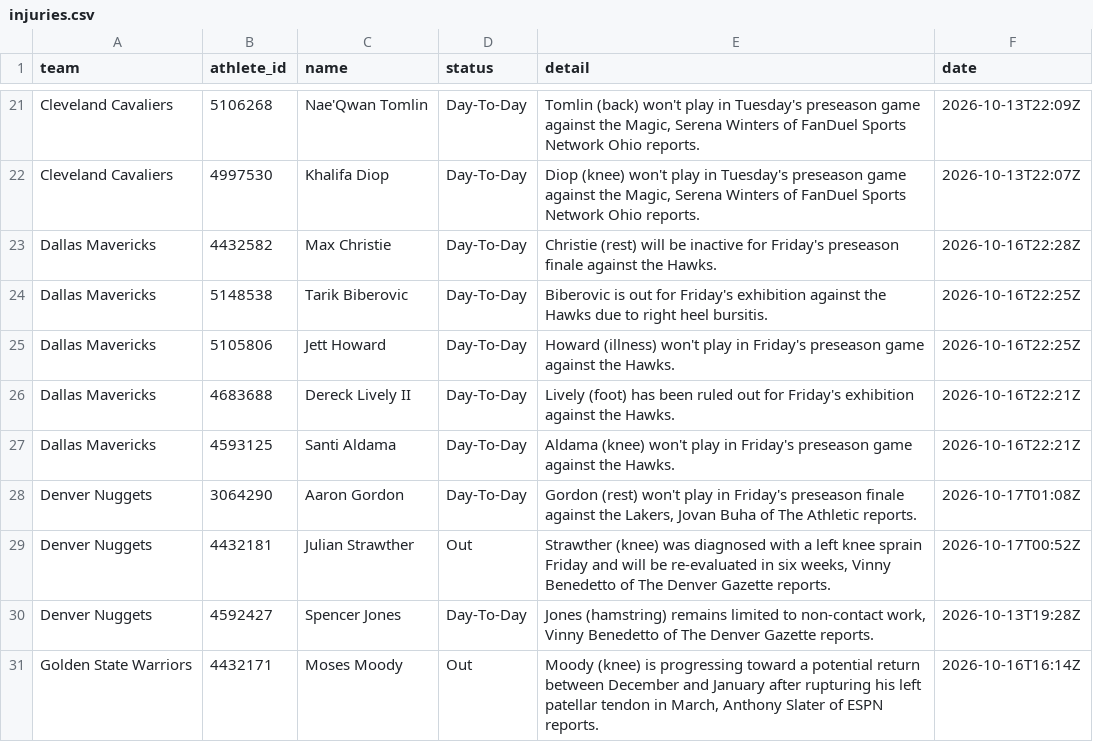
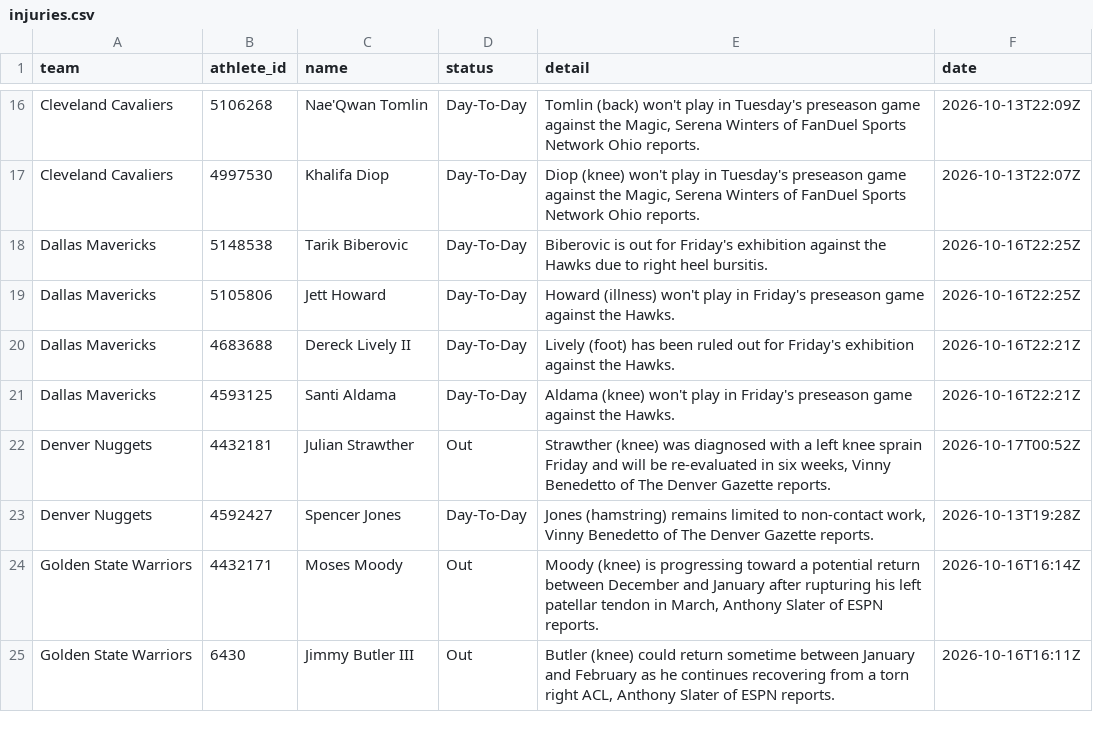
Before and after one commit to RA5397/nba-feed, a CSV file: feed/out/2026-10-17/injuries.csv, drawn as a sheet; only a part is shown, gaps mark what is left out; the shorter side is filled out with more unchanged rows; removed rows and columns are numbered as before the commit, all else as after; the diff covers the shown part only; the diff names each change by its address in the sheet, - before the commit and + after, or states it on an @@ line.

```diff
--- a/feed/out/2026-10-17/injuries.csv
+++ b/feed/out/2026-10-17/injuries.csv
-row 23: Dallas Mavericks | 4432582 | Max Christie | Day-To-Day | Christie (rest) will be inactive for Friday's preseason finale against the Hawks. | 2026-10-16T22:28Z
-row 28: Denver Nuggets | 3064290 | Aaron Gordon | Day-To-Day | Gordon (rest) won't play in Friday's preseason finale against the Lakers, Jovan Buha of The Athletic reports. | 2026-10-17T01:08Z
```
Also changed, not shown: 2 added rows, 23 removed rows and 1 edited cell elsewhere in this file, 2 other files.
